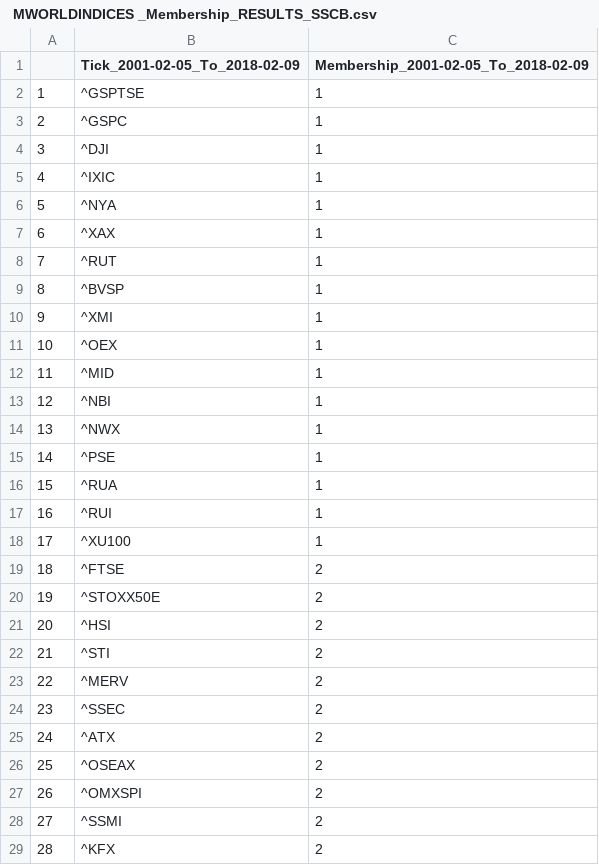
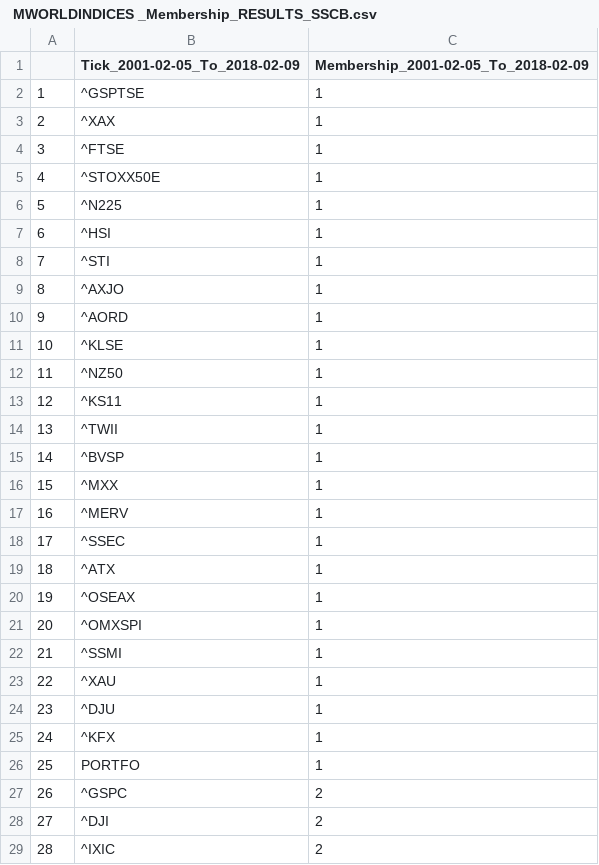
Before and after one commit to efaysal/efaysal.github.io, a CSV file: SocioEconomicEcosystem/CARRERESULTS/ MWORLDINDICES _Membership_RESULTS_SSCB.csv, drawn as a sheet; only a part is shown; the diff covers the shown part only.

```diff
--- a/SocioEconomicEcosystem/CARRERESULTS/ MWORLDINDICES _Membership_RESULTS_SSCB.csv
+++ b/SocioEconomicEcosystem/CARRERESULTS/ MWORLDINDICES _Membership_RESULTS_SSCB.csv
@@ -2,28 +2,28 @@
 "1","^GSPTSE",1
-"2","^GSPC",1
-"3","^DJI",1
-"4","^IXIC",1
-"5","^NYA",1
-"6","^XAX",1
-"7","^RUT",1
-"8","^BVSP",1
-"9","^XMI",1
-"10","^OEX",1
-"11","^MID",1
-"12","^NBI",1
-"13","^NWX",1
-"14","^PSE",1
-"15","^RUA",1
-"16","^RUI",1
-"17","^XU100",1
-"18","^FTSE",2
-"19","^STOXX50E",2
-"20","^HSI",2
-"21","^STI",2
-"22","^MERV",2
-"23","^SSEC",2
-"24","^ATX",2
-"25","^OSEAX",2
-"26","^OMXSPI",2
-"27","^SSMI",2
-"28","^KFX",2
+"2","^XAX",1
+"3","^FTSE",1
+"4","^STOXX50E",1
+"5","^N225",1
+"6","^HSI",1
+"7","^STI",1
+"8","^AXJO",1
+"9","^AORD",1
+"10","^KLSE",1
+"11","^NZ50",1
+"12","^KS11",1
+"13","^TWII",1
+"14","^BVSP",1
+"15","^MXX",1
+"16","^MERV",1
+"17","^SSEC",1
+"18","^ATX",1
+"19","^OSEAX",1
+"20","^OMXSPI",1
+"21","^SSMI",1
+"22","^XAU",1
+"23","^DJU",1
+"24","^KFX",1
+"25","PORTFO",1
+"26","^GSPC",2
+"27","^DJI",2
+"28","^IXIC",2
```
Also changed, not shown: 34 edited cells elsewhere in this file, 58 other files.
